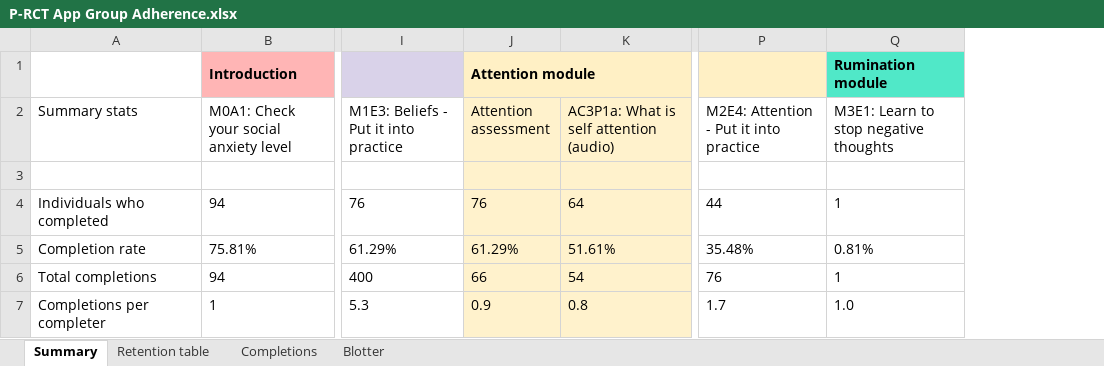
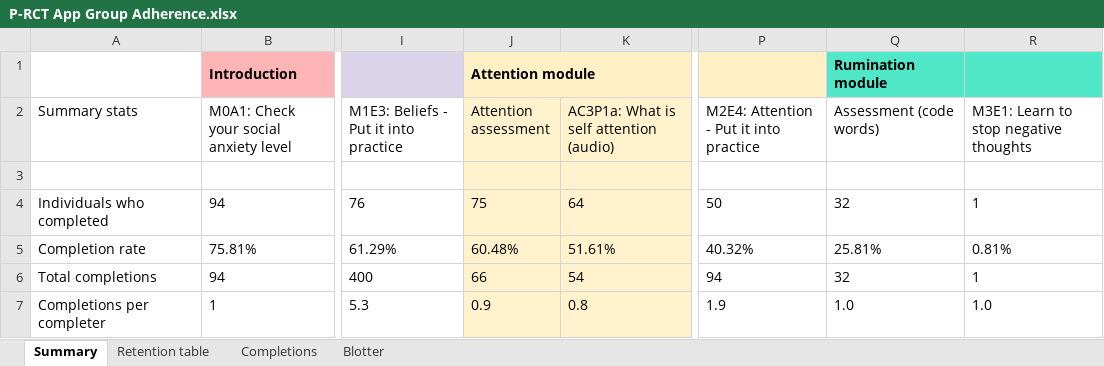
Before and after one commit to my-Aya/rct-data, an Excel workbook: rct-2023-03/raw_data/P-RCT App Group Adherence.xlsx, sheet Summary, drawn as a sheet; only a part is shown, gaps mark what is left out; values as stored, in another font and other column widths than the file's, no borders; charts and pictures not drawn; addresses are those after the commit; the diff names each change by its address in the sheet, - before the commit and + after, or states it on an @@ line.

```diff
--- a/rct-2023-03/raw_data/P-RCT App Group Adherence.xlsx (sheet Summary)
+++ b/rct-2023-03/raw_data/P-RCT App Group Adherence.xlsx (sheet Summary)
+column Q (Assessment (code words)), row 1: Rumination module; rows 4-7: 32 | 25.81% | 32 | 1.0
-R1: Rumination module
+R1: (empty)
-J4 (Attention assessment): 76
+J4 (Attention assessment): 75
-P4: 44
+P4: 50
-J5 (Attention assessment): 61.29%
+J5 (Attention assessment): 60.48%
-P5: 35.48%
+P5: 40.32%
-P6: 76
+P6: 94
-P7: 1.7
+P7: 1.9
```
Also changed, not shown: sheet Retention table, sheet Blotter, sheet Completions, formulas that keep their value, 15 other files.
